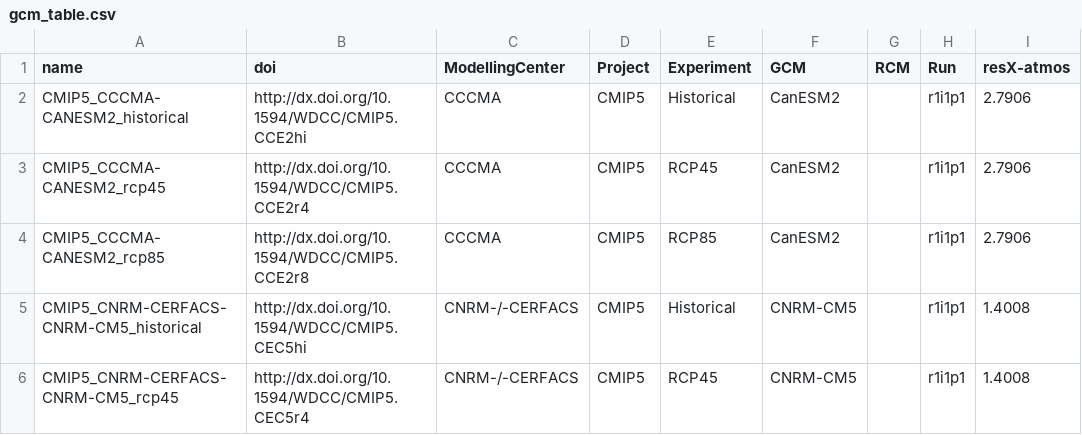
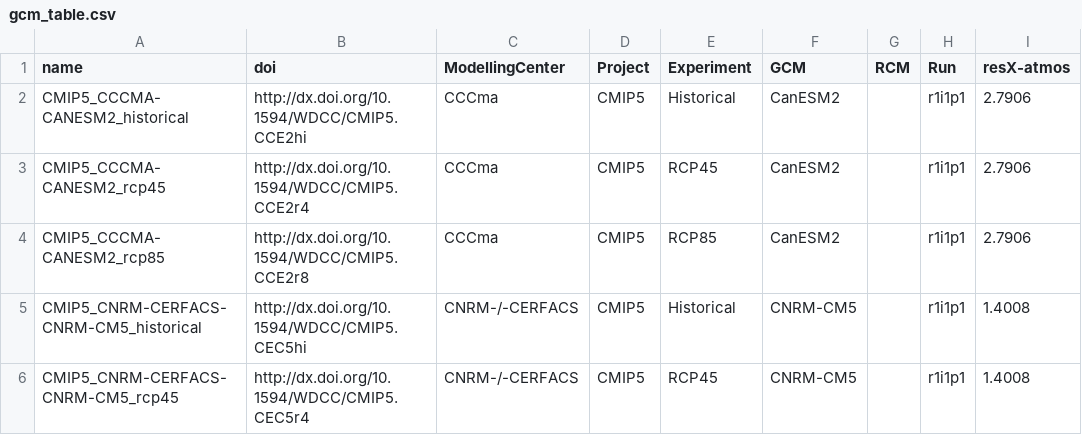
Before and after one commit to metaclip/metaclipR-atlas, a CSV file: inst/gcm_table.csv, drawn as a sheet; only a part is shown; the diff names each change by its address in the sheet, - before the commit and + after, or states it on an @@ line.

Commit message:
Fix modelling center spelling

```diff
--- a/inst/gcm_table.csv
+++ b/inst/gcm_table.csv
-C2:C4 (ModellingCenter): CCCMA
+C2:C4 (ModellingCenter): CCCma
```
